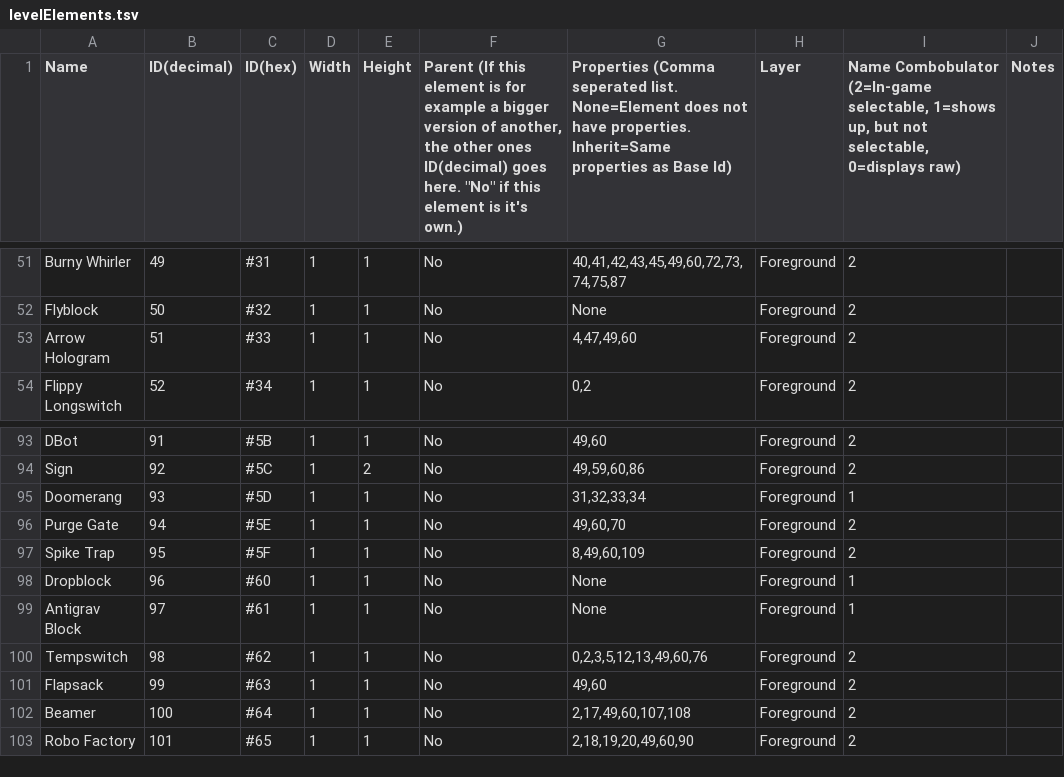
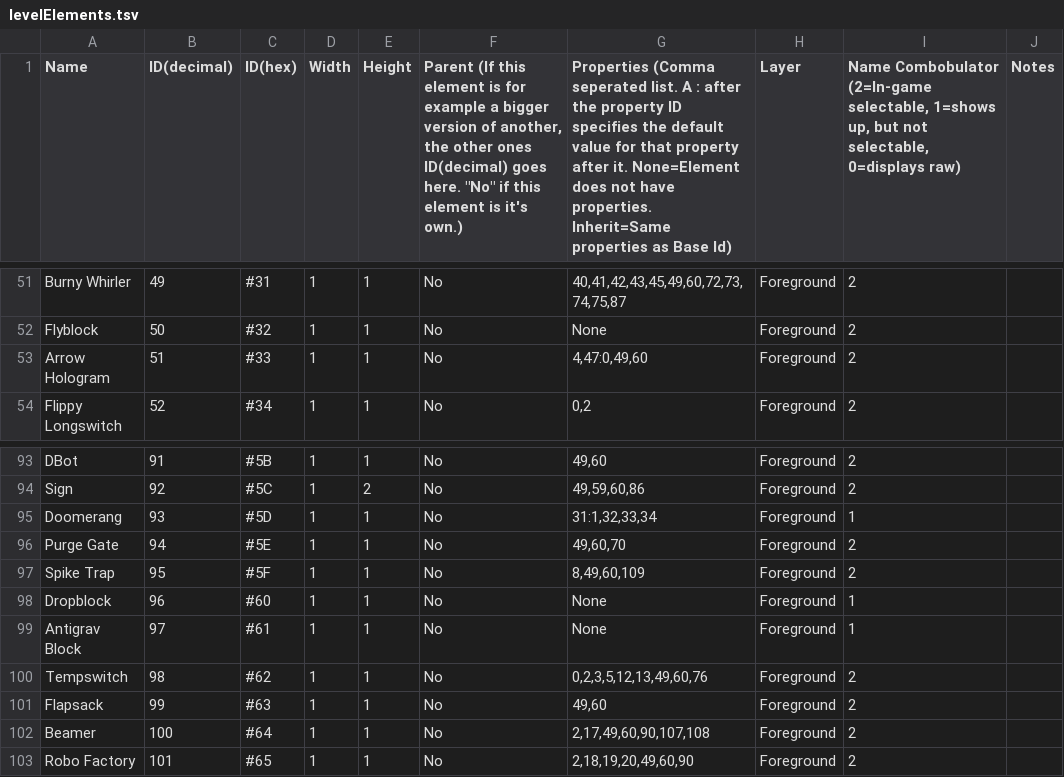
Before and after one commit to tyoeer/Chaoshead, a TSV file: data/levelElements.tsv, drawn as a sheet; only a part is shown, gaps mark what is left out; the diff covers the shown part only.

```diff
--- a/data/levelElements.tsv
+++ b/data/levelElements.tsv
@@ -1 +1 @@
-Name	ID(decimal)	ID(hex)	Width	Height	Parent (If this element is for example a bigger version of another, the other ones ID(decimal) goes here. "No" if this element is it's own.)	Properties (Comma seperated list. None=Element does not have properties. Inherit=Same properties as Base Id)	Layer	Name Combobulator (2=In-game selectable, 1=shows up, but not selectable, 0=displays raw)	Notes
+Name	ID(decimal)	ID(hex)	Width	Height	Parent (If this element is for example a bigger version of another, the other ones ID(decimal) goes here. "No" if this element is it's own.)	Properties (Comma seperated list. A : after the property ID specifies the default value for that property after it. None=Element does not have properties. Inherit=Same properties as Base Id)	Layer	Name Combobulator (2=In-game selectable, 1=shows up, but not selectable, 0=displays raw)	Notes
@@ -52,3 +52,3 @@ Burny Whirler	49	#31	1	1	No	40,41,42,43,45,49,60,72,73,74,75,87	Foreground	2
 Flyblock	50	#32	1	1	No	None	Foreground	2	
-Arrow Hologram	51	#33	1	1	No	4,47,49,60	Foreground	2	
+Arrow Hologram	51	#33	1	1	No	4,47:0,49,60	Foreground	2	
 Flippy Longswitch	52	#34	1	1	No	0,2	Foreground	2	
@@ -94,3 +94,3 @@ DBot	91	#5B	1	1	No	49,60	Foreground	2
 Sign	92	#5C	1	2	No	49,59,60,86	Foreground	2	
-Doomerang	93	#5D	1	1	No	31,32,33,34	Foreground	1	
+Doomerang	93	#5D	1	1	No	31:1,32,33,34	Foreground	1	
 Purge Gate	94	#5E	1	1	No	49,60,70	Foreground	2	
@@ -101,3 +101,3 @@ Tempswitch	98	#62	1	1	No	0,2,3,5,12,13,49,60,76	Foreground	2
 Flapsack	99	#63	1	1	No	49,60	Foreground	2	
-Beamer	100	#64	1	1	No	2,17,49,60,107,108	Foreground	2	
+Beamer	100	#64	1	1	No	2,17,49,60,90,107,108	Foreground	2	
 Robo Factory	101	#65	1	1	No	2,18,19,20,49,60,90	Foreground	2	
```
Also changed, not shown: 9 edited cells elsewhere in this file, data/properties.tsv, 2 other files.
